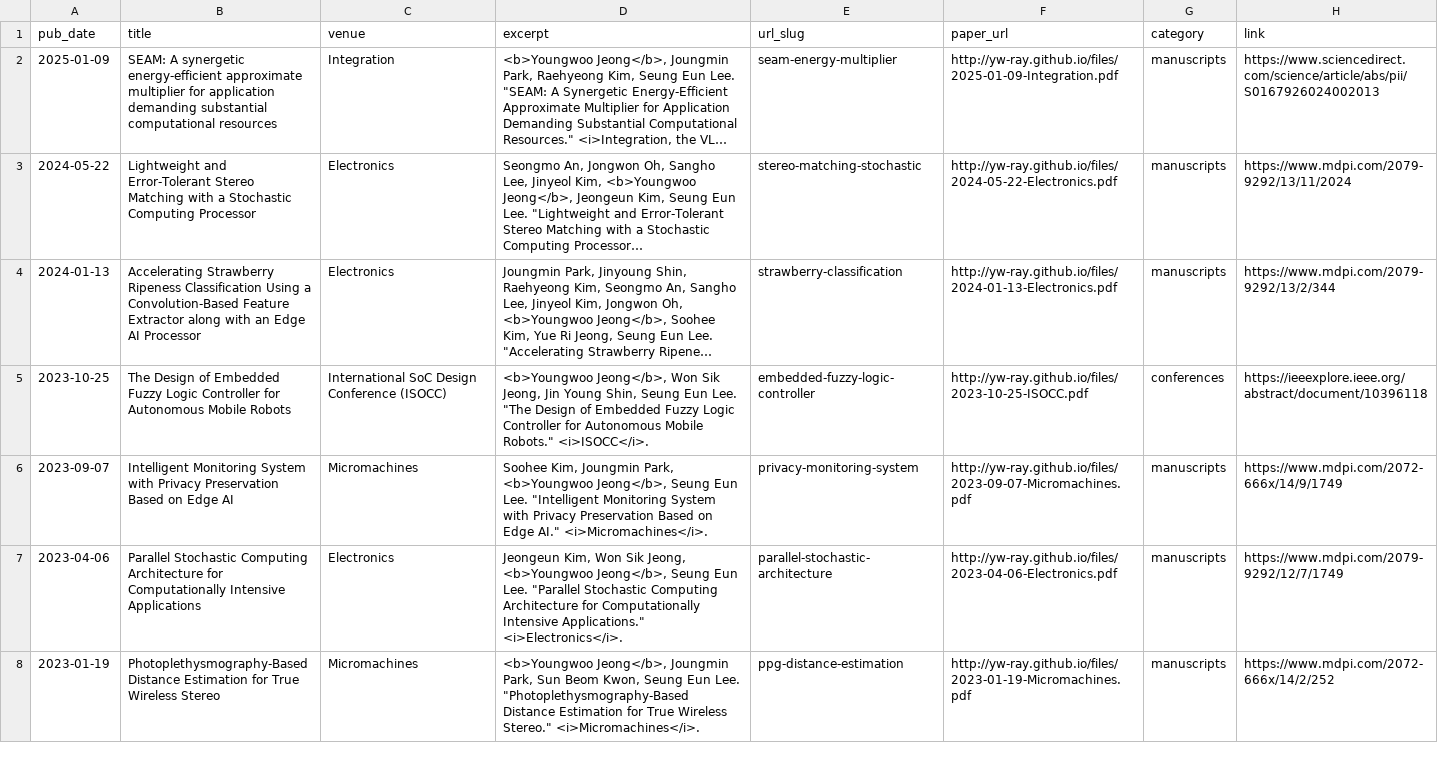
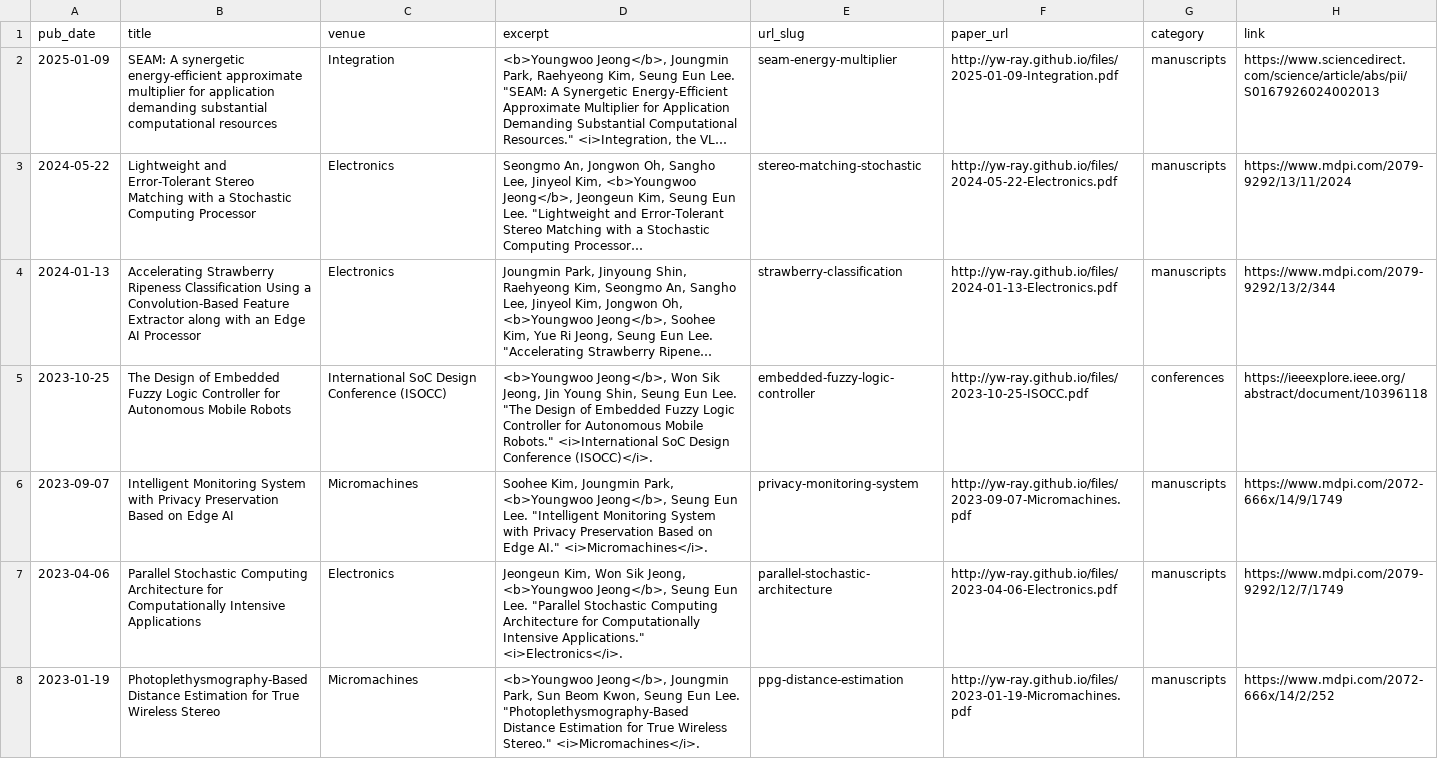
Before and after one commit to yw-ray/yw-ray.github.io, a TSV file: markdown_generator/publications.tsv, drawn as a sheet; only a part is shown; long unchanged cells end in …; the diff covers the shown part only; the diff names each change by its address in the sheet, - before the commit and + after, or states it on an @@ line.

```diff
--- a/markdown_generator/publications.tsv
+++ b/markdown_generator/publications.tsv
-D5 (excerpt): …Mobile Robots." <i>ISOCC</i>.
+D5 (excerpt): …Mobile Robots." <i>International SoC Design Conference (ISOCC)</i>.
```
Also changed, not shown: 8 edited cells elsewhere in this file, 9 other files.
